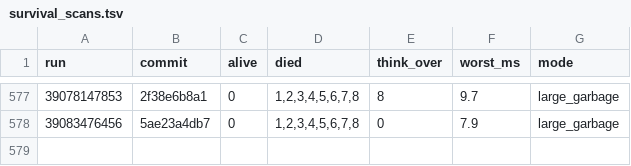
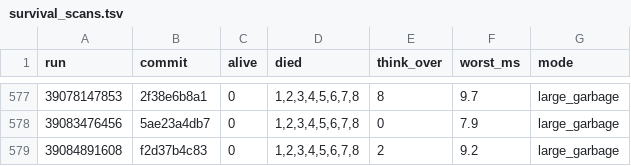
Before and after one commit to briankeegan/GameCreator, a TSV file: games/the-game/ai/eval/survival_scans.tsv, drawn as a sheet; only a part is shown, gaps mark what is left out; the diff names each change by its address in the sheet, - before the commit and + after, or states it on an @@ line.

```diff
--- a/games/the-game/ai/eval/survival_scans.tsv
+++ b/games/the-game/ai/eval/survival_scans.tsv
+row 579: 39084891608 | f2d37b4c83 | 0 | 1,2,3,4,5,6,7,8 | 2 | 9.2 | large_garbage
```
